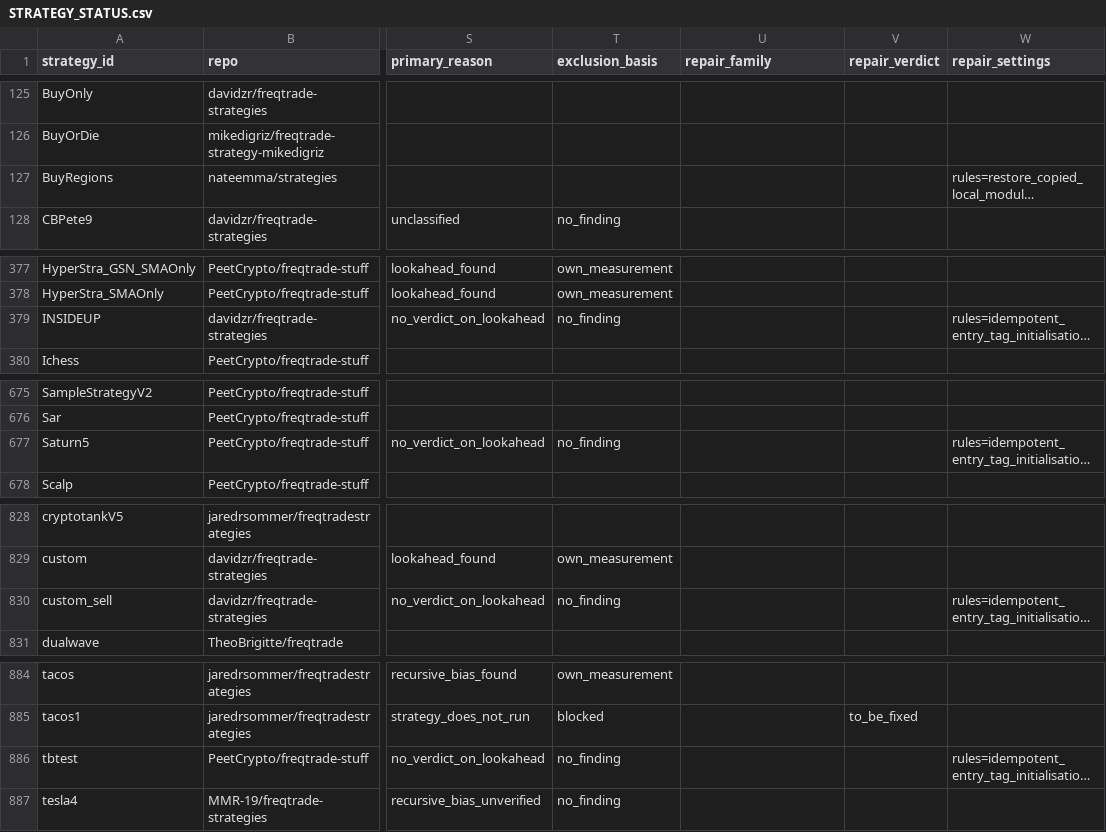
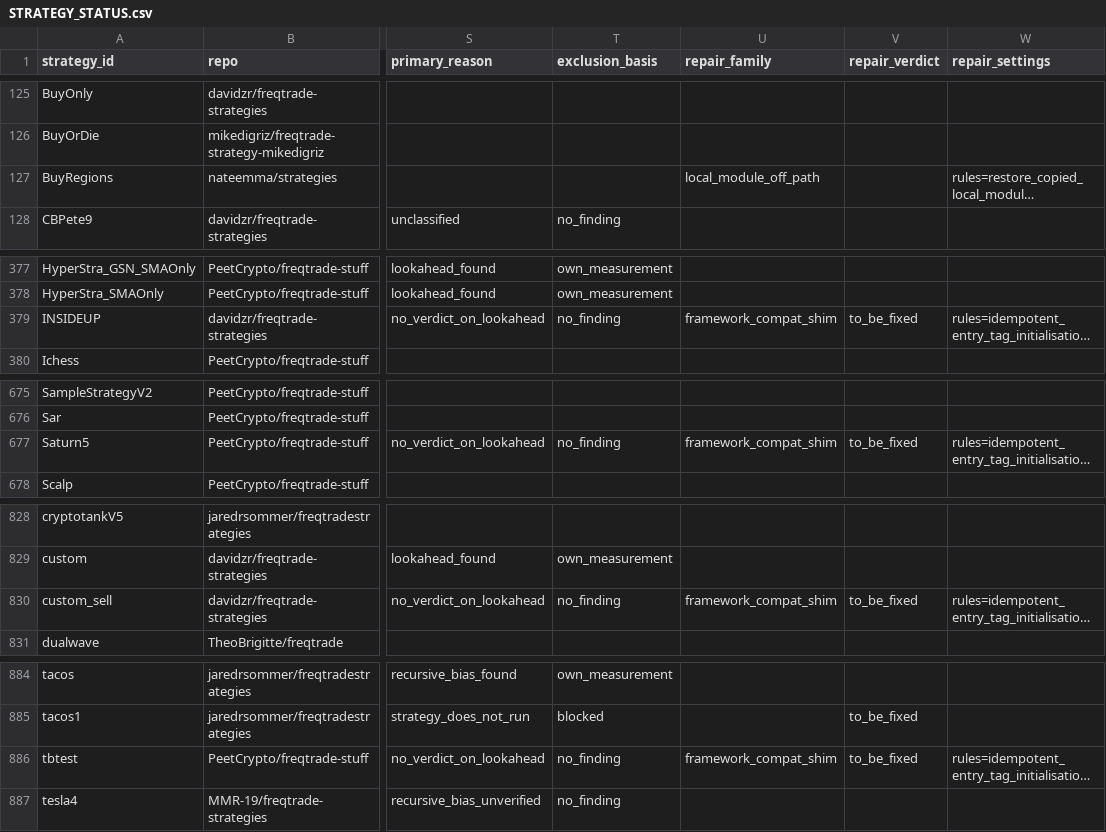
Before and after one commit to M1ch43lV/strategy-audit, a CSV file: STRATEGY_STATUS.csv, drawn as a sheet; only a part is shown, gaps mark what is left out; long unchanged cells end in …; the diff covers the shown part only; the diff names each change by its address in the sheet, - before the commit and + after, or states it on an @@ line.

```diff
--- a/STRATEGY_STATUS.csv
+++ b/STRATEGY_STATUS.csv
-U127 (repair_family): (empty)
+U127 (repair_family): local_module_off_path
-U379 (repair_family): (empty)
+U379 (repair_family): framework_compat_shim
-V379 (repair_verdict): (empty)
+V379 (repair_verdict): to_be_fixed
-U677 (repair_family): (empty)
+U677 (repair_family): framework_compat_shim
-V677 (repair_verdict): (empty)
+V677 (repair_verdict): to_be_fixed
-U830 (repair_family): (empty)
+U830 (repair_family): framework_compat_shim
-V830 (repair_verdict): (empty)
+V830 (repair_verdict): to_be_fixed
-U886 (repair_family): (empty)
+U886 (repair_family): framework_compat_shim
-V886 (repair_verdict): (empty)
+V886 (repair_verdict): to_be_fixed
```
Also changed, not shown: 51 edited cells elsewhere in this file, 7 other files.
